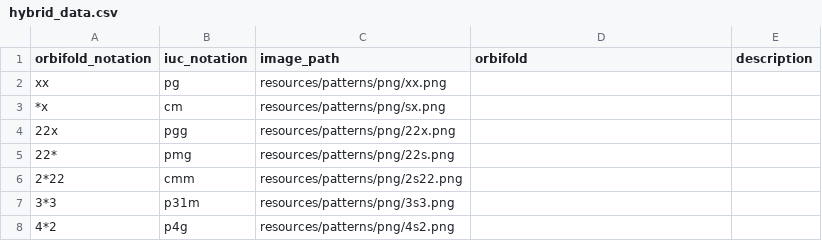
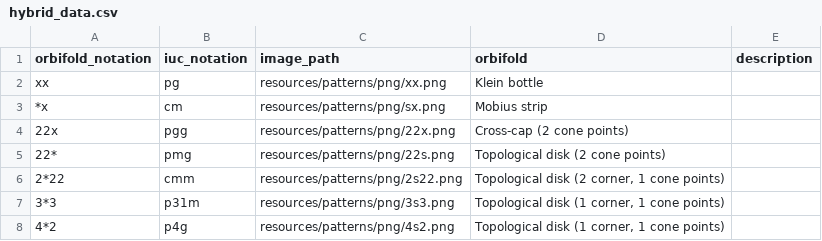
Before and after one commit to DamianJLin/Mural, a CSV file: resources/wallpaper_groups_data/hybrid_data.csv, drawn as a sheet.

Commit message:
Added orbifolds of all 17 wallpaper groups.

```diff
--- a/resources/wallpaper_groups_data/hybrid_data.csv
+++ b/resources/wallpaper_groups_data/hybrid_data.csv
@@ -1,8 +1,8 @@
 orbifold_notation,iuc_notation,image_path,orbifold,description
-xx,pg,resources/patterns/png/xx.png,,
-*x,cm,resources/patterns/png/sx.png,,
-22x,pgg,resources/patterns/png/22x.png,,
-22*,pmg,resources/patterns/png/22s.png,,
-2*22,cmm,resources/patterns/png/2s22.png,,
-3*3,p31m,resources/patterns/png/3s3.png,,
-4*2,p4g,resources/patterns/png/4s2.png,,
+xx,pg,resources/patterns/png/xx.png,Klein bottle,
+*x,cm,resources/patterns/png/sx.png,Mobius strip,
+22x,pgg,resources/patterns/png/22x.png,Cross-cap (2 cone points),
+22*,pmg,resources/patterns/png/22s.png,Topological disk (2 cone points),
+2*22,cmm,resources/patterns/png/2s22.png,"Topological disk (2 corner, 1 cone points)",
+3*3,p31m,resources/patterns/png/3s3.png,"Topological disk (1 corner, 1 cone points)",
+4*2,p4g,resources/patterns/png/4s2.png,"Topological disk (1 corner, 1 cone points)",
```
Also changed, not shown: resources/wallpaper_groups_data/reflecting_red_data.csv, resources/wallpaper_groups_data/true_blue_data.csv, 1 other file.
